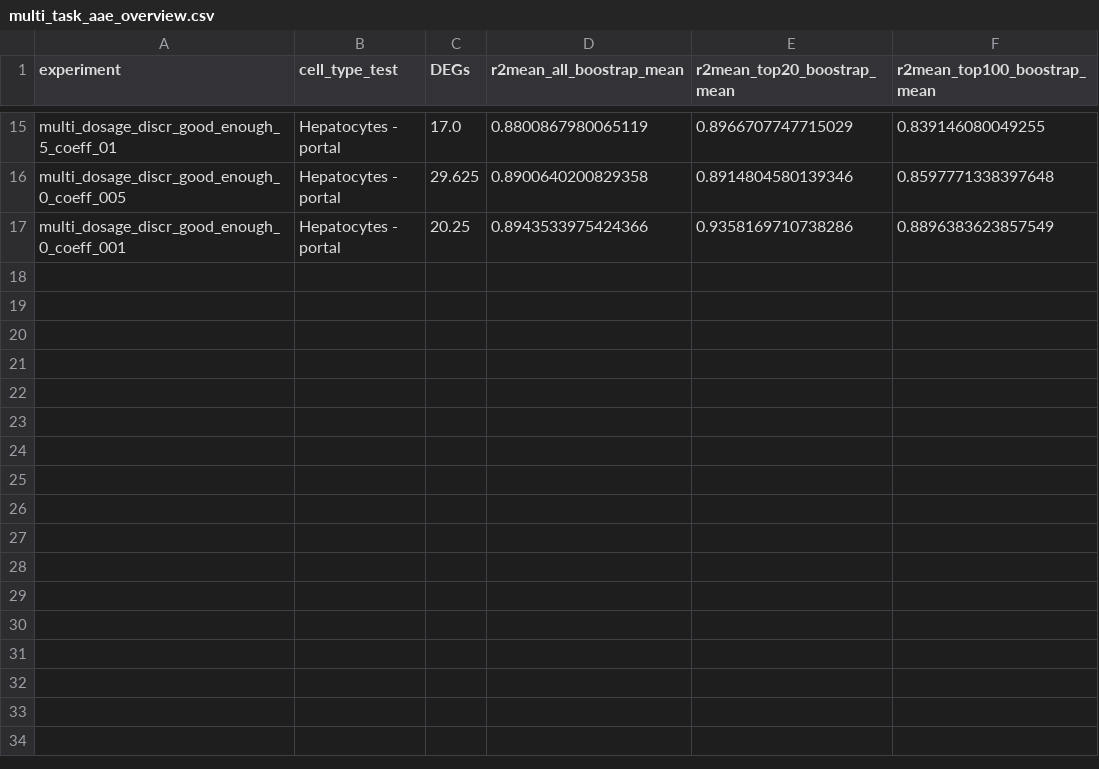
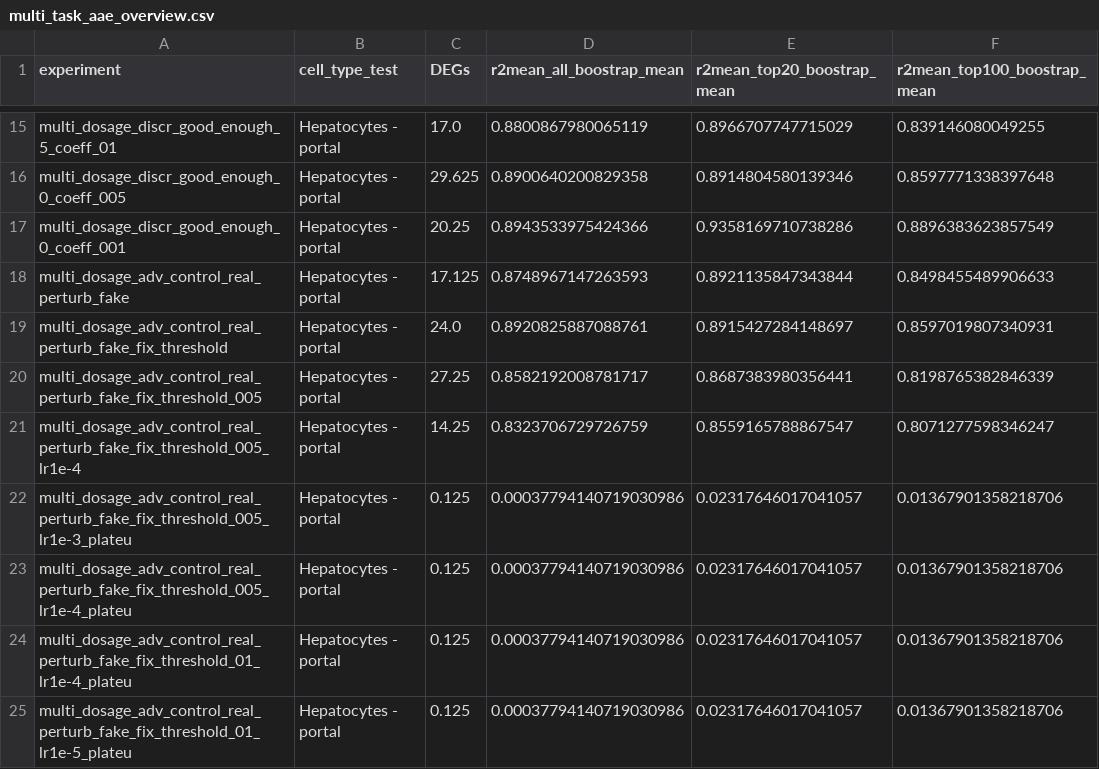
Before and after one commit to thodkatz/thesis, a CSV file: analysis/multi_task_aae_overview.csv, drawn as a sheet; only a part is shown, gaps mark what is left out.

Commit message:
Discriminator: control as real, perturb as fake
- I have tried to used a dynamic learning rate when there is plateu as well. I have disabled the initial warmup scheduler. But the results were very bad. Learning rate is crucial, Probably it was too high and the model couldn't converge.
- Still it seems that the adversarial training is stuck on a plateu, similar performance with swapping the soft labels.

```diff
--- a/analysis/multi_task_aae_overview.csv
+++ b/analysis/multi_task_aae_overview.csv
@@ -17 +17,9 @@ multi_dosage_discr_good_enough_0_coeff_005,Hepatocytes - portal,29.625,0.8900640
 multi_dosage_discr_good_enough_0_coeff_001,Hepatocytes - portal,20.25,0.8943533975424366,0.9358169710738286,0.8896383623857549
+multi_dosage_adv_control_real_perturb_fake,Hepatocytes - portal,17.125,0.8748967147263593,0.8921135847343844,0.8498455489906633
+multi_dosage_adv_control_real_perturb_fake_fix_threshold,Hepatocytes - portal,24.0,0.8920825887088761,0.8915427284148697,0.8597019807340931
+multi_dosage_adv_control_real_perturb_fake_fix_threshold_005,Hepatocytes - portal,27.25,0.8582192008781717,0.8687383980356441,0.8198765382846339
+multi_dosage_adv_control_real_perturb_fake_fix_threshold_005_lr1e-4,Hepatocytes - portal,14.25,0.8323706729726759,0.8559165788867547,0.8071277598346247
+multi_dosage_adv_control_real_perturb_fake_fix_threshold_005_lr1e-3_plateu,Hepatocytes - portal,0.125,0.00037794140719030986,0.02317646017041057,0.01367901358218706
+multi_dosage_adv_control_real_perturb_fake_fix_threshold_005_lr1e-4_plateu,Hepatocytes - portal,0.125,0.00037794140719030986,0.02317646017041057,0.01367901358218706
+multi_dosage_adv_control_real_perturb_fake_fix_threshold_01_lr1e-4_plateu,Hepatocytes - portal,0.125,0.00037794140719030986,0.02317646017041057,0.01367901358218706
+multi_dosage_adv_control_real_perturb_fake_fix_threshold_01_lr1e-5_plateu,Hepatocytes - portal,0.125,0.00037794140719030986,0.02317646017041057,0.01367901358218706
```
Also changed, not shown: 4 other files.
